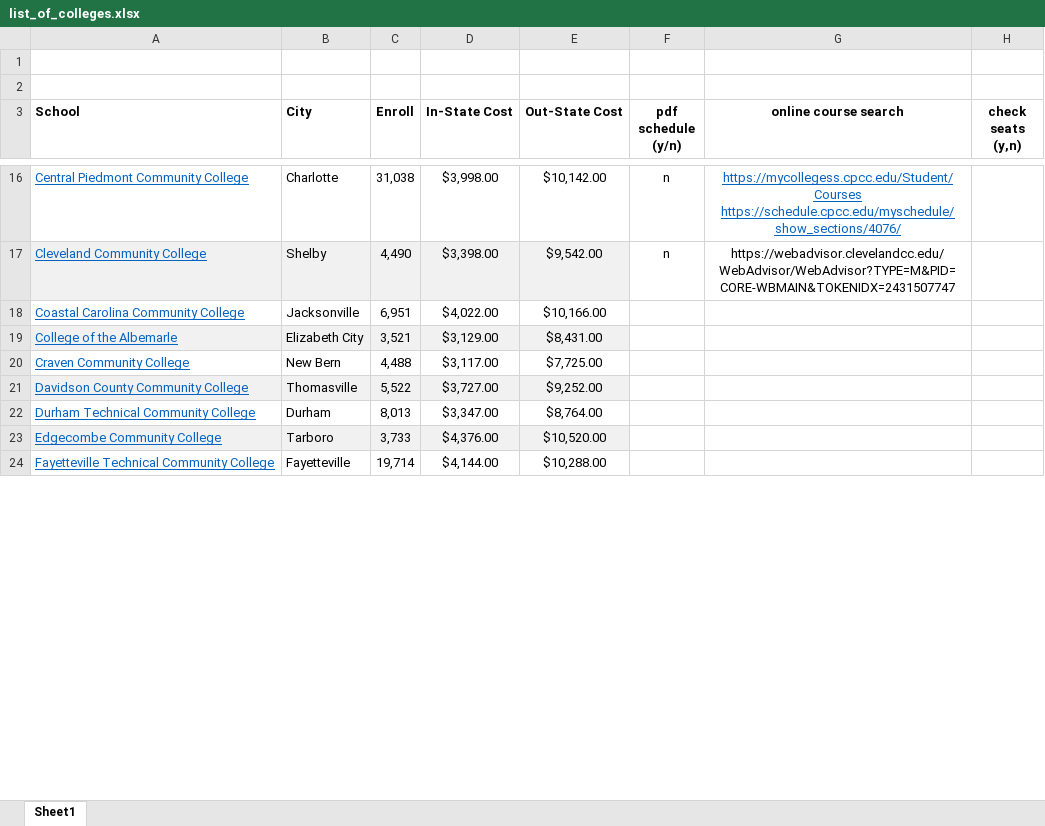
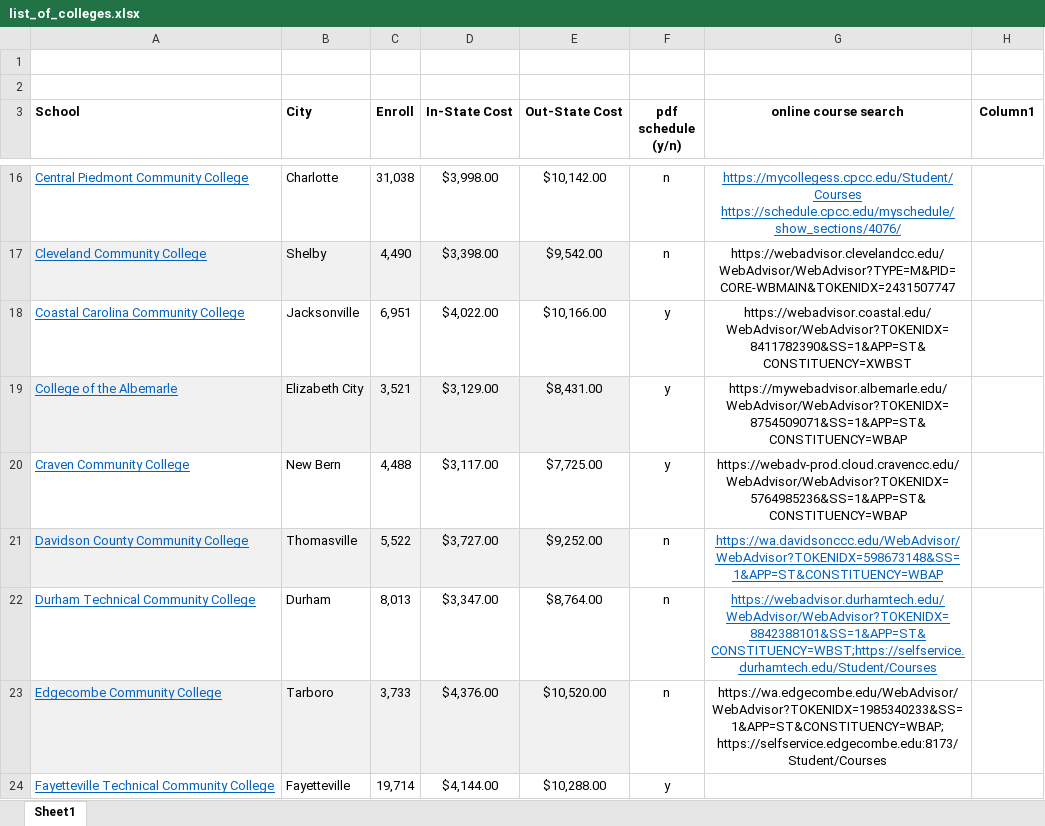
Before and after one commit to jamisonvalentine/CSC490-Capstone-Project, an Excel workbook: data/list_of_colleges.xlsx, sheet Sheet1, drawn as a sheet; only a part is shown, gaps mark what is left out; values as stored, in another font and other column widths than the file's, no borders; table styles not drawn; the diff covers the shown part only; the diff names each change by its address in the sheet, - before the commit and + after, or states it on an @@ line.

Commit message:
update list_of_colleges.xlsx

```diff
--- a/data/list_of_colleges.xlsx (sheet Sheet1)
+++ b/data/list_of_colleges.xlsx (sheet Sheet1)
-H3: check seats (y,n)
+H3: Column1
-F18:F20 (pdf schedule (y/n)): (empty)
+F18:F20 (pdf schedule (y/n)): y
-G18 (online course search): (empty)
+G18 (online course search): https://webadvisor.coastal.edu/WebAdvisor/WebAdvisor?TOKENIDX=8411782390&SS=1&APP=ST&CONSTITUENCY=XWBST
-G19 (online course search): (empty)
+G19 (online course search): https://mywebadvisor.albemarle.edu/WebAdvisor/WebAdvisor?TOKENIDX=8754509071&SS=1&APP=ST&CONSTITUENCY=WBAP
-G20 (online course search): (empty)
+G20 (online course search): https://webadv-prod.cloud.cravencc.edu/WebAdvisor/WebAdvisor?TOKENIDX=5764985236&SS=1&APP=ST&CONSTITUENCY=WBAP
-F21:F23 (pdf schedule (y/n)): (empty)
+F21:F23 (pdf schedule (y/n)): n
-G21 (online course search): (empty)
+G21 (online course search): https://wa.davidsonccc.edu/WebAdvisor/WebAdvisor?TOKENIDX=598673148&SS=1&APP=ST&CONSTITUENCY=WBAP
-G22 (online course search): (empty)
+G22 (online course search): https://webadvisor.durhamtech.edu/WebAdvisor/WebAdvisor?TOKENIDX=8842388101&SS=1&APP=ST&CONSTITUENCY=WBST;https://selfservice.durhamtech.edu/Student/Courses
-G23 (online course search): (empty)
+G23 (online course search): https://wa.edgecombe.edu/WebAdvisor/WebAdvisor?TOKENIDX=1985340233&SS=1&APP=ST&CONSTITUENCY=WBAP; https://selfservice.edgecombe.edu:8173/Student/Courses
-F24 (pdf schedule (y/n)): (empty)
+F24 (pdf schedule (y/n)): y
```
Also changed, not shown: 10 edited cells and cell formats elsewhere in this sheet, 4 other files.
